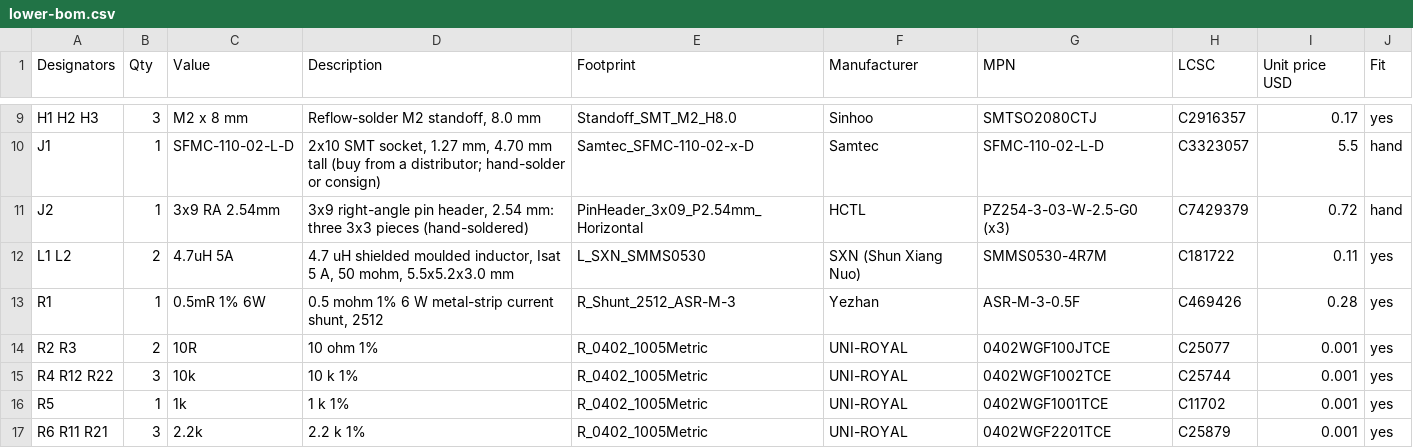
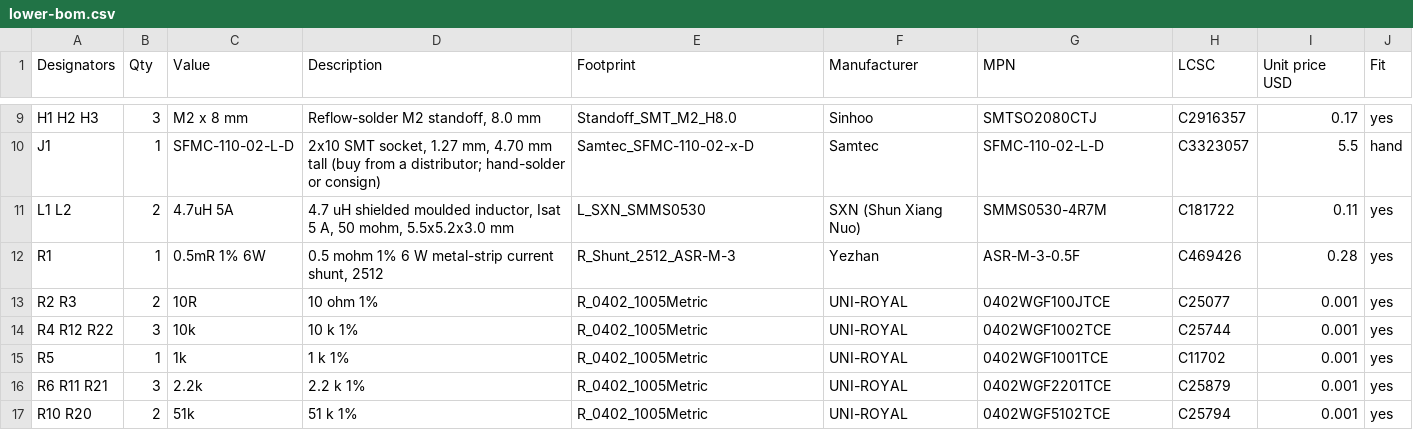
Before and after one commit to PeterJBurke/stackf765, a CSV file: fab/lower/lower-bom.csv, drawn as a sheet; only a part is shown, gaps mark what is left out; the shorter side is filled out with more unchanged rows; the diff names each change by its address in the sheet, - before the commit and + after, or states it on an @@ line.

```diff
--- a/fab/lower/lower-bom.csv
+++ b/fab/lower/lower-bom.csv
-row 11: J2 | 1 | 3x9 RA 2.54mm | 3x9 right-angle pin header, 2.54 mm: three 3x3 pieces (hand-soldered) | PinHeader_3x09_P2.54mm_Horizontal | HCTL | PZ254-3-03-W-2.5-G0 (x3) | C7429379 | 0.72 | hand
```
Also changed, not shown: 37 other files.
